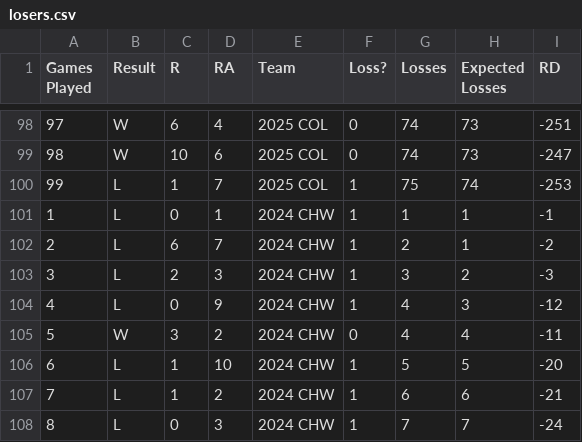
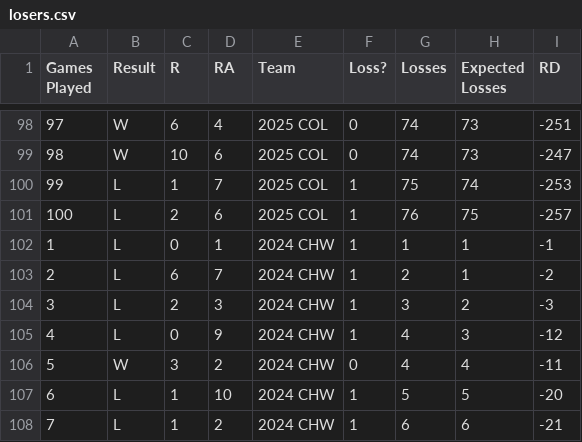
Before and after one commit to ajgafford/rockies-loss-tracker, a CSV file: Data/Processed/losers.csv, drawn as a sheet; only a part is shown, gaps mark what is left out; the shorter side is filled out with more unchanged rows; the diff names each change by its address in the sheet, - before the commit and + after, or states it on an @@ line.

Commit message:
Update data

```diff
--- a/Data/Processed/losers.csv
+++ b/Data/Processed/losers.csv
+row 101: 100 | L | 2 | 6 | 2025 COL | 1 | 76 | 75 | -257
```
Also changed, not shown: Data/Raw/COL_2025_schedule.csv.
